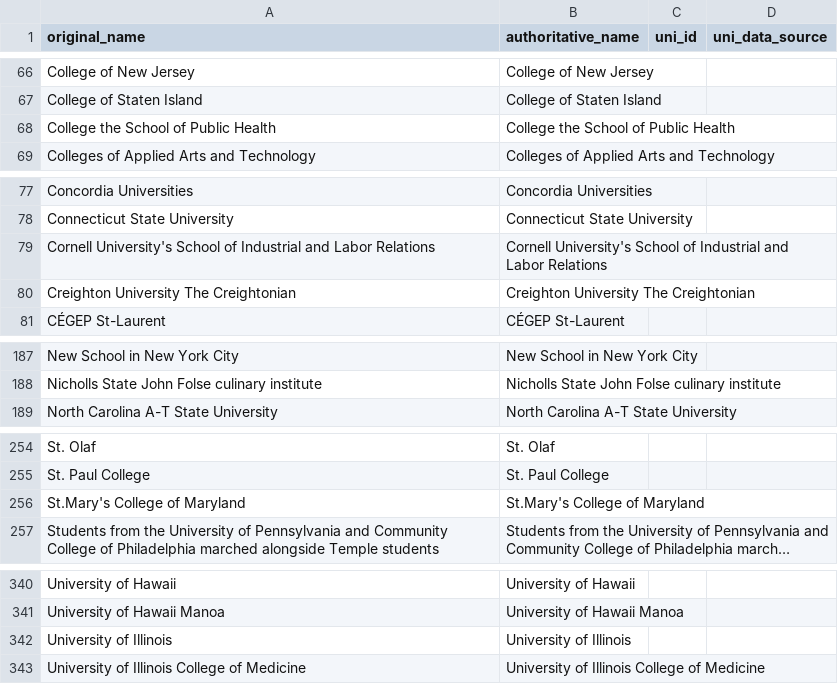
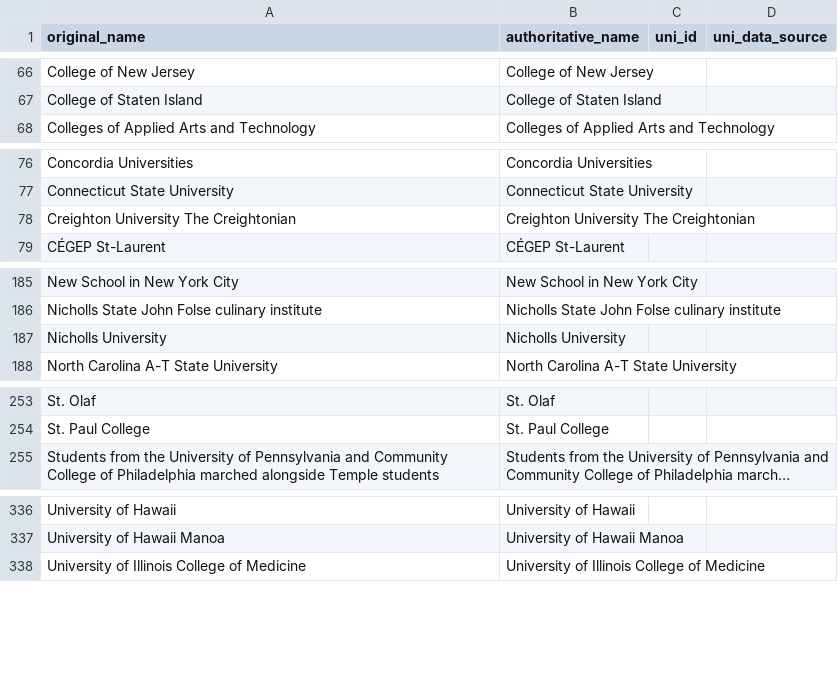
Before and after one commit to MPEDS/protests-analysis, a CSV file: tasks/university_covariates/hand/raw_uni_match.csv, drawn as a sheet; only a part is shown, gaps mark what is left out; long unchanged cells end in …; removed rows and columns are numbered as before the commit, all else as after; the diff covers the shown part only; the diff names each change by its address in the sheet, - before the commit and + after, or states it on an @@ line.

```diff
--- a/tasks/university_covariates/hand/raw_uni_match.csv
+++ b/tasks/university_covariates/hand/raw_uni_match.csv
-row 68: College the School of Public Health | College the School of Public Health
-row 79: Cornell University's School of Industrial and Labor Relations | Cornell University's School of Industrial and Labor Relations
+row 187: Nicholls University | Nicholls University
-row 256: St.Mary's College of Maryland | St.Mary's College of Maryland
-row 342: University of Illinois | University of Illinois
```
Also changed, not shown: 4 added rows and 3 removed rows elsewhere in this file, tasks/mpeds/clean/geocoding_cache.csv, tasks/university_covariates/hand/coarse_uni_match.csv, 43 other files.
